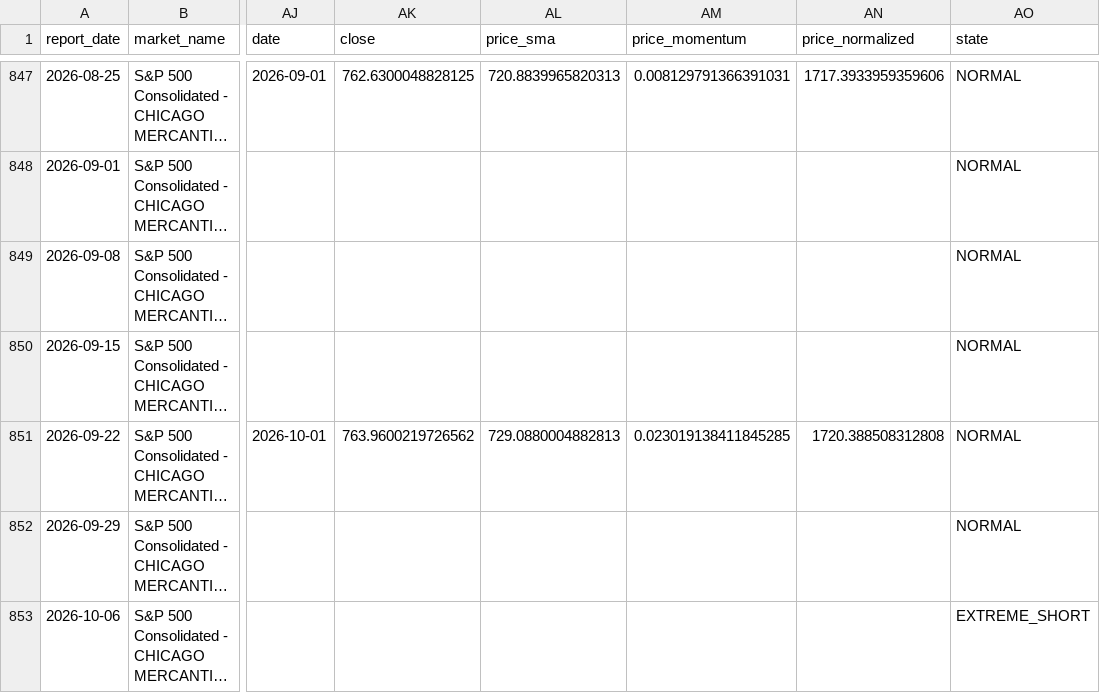
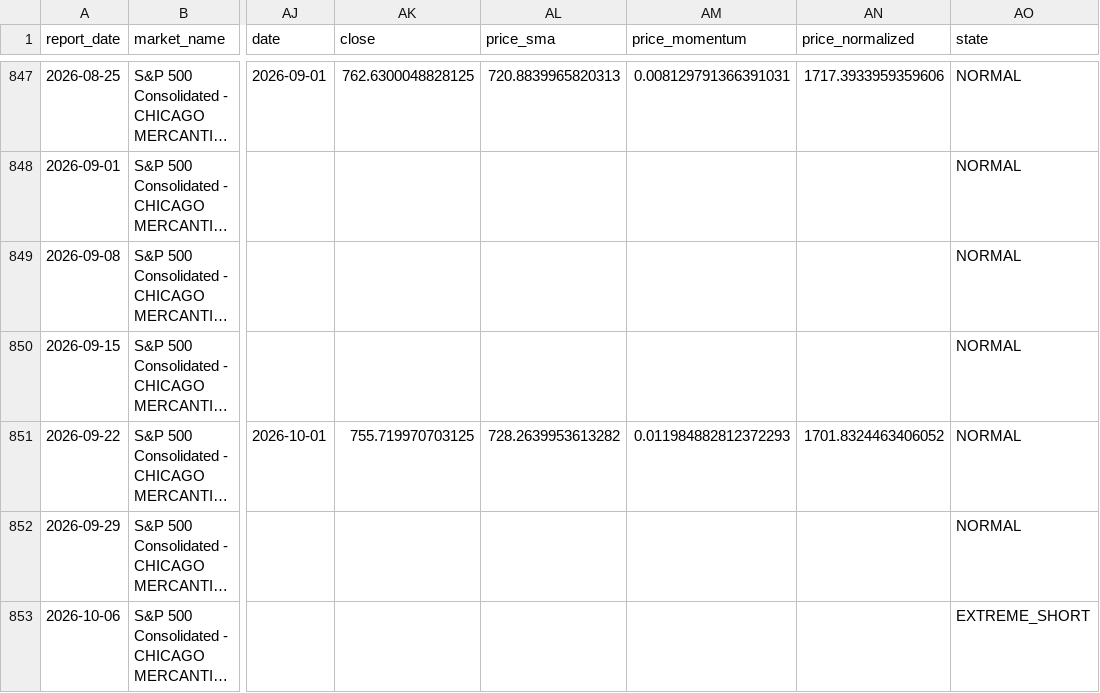
Before and after one commit to ZBH0421/gsquant, a CSV file: projects/cot-radar/data/derived/signals.csv, drawn as a sheet; only a part is shown, gaps mark what is left out; long unchanged cells end in …; the diff covers the shown part only; the diff names each change by its address in the sheet, - before the commit and + after, or states it on an @@ line.

```diff
--- a/projects/cot-radar/data/derived/signals.csv
+++ b/projects/cot-radar/data/derived/signals.csv
-AK851 (close): 763.9600219726562
+AK851 (close): 755.719970703125
-AL851 (price_sma): 729.0880004882813
+AL851 (price_sma): 728.2639953613282
-AM851 (price_momentum): 0.023019138411845285
+AM851 (price_momentum): 0.011984882812372293
-AN851 (price_normalized): 1720.388508312808
+AN851 (price_normalized): 1701.8324463406052
```
Also changed, not shown: 2 added rows and 24 edited cells elsewhere in this file, projects/cot-radar/web/public/data/signals.csv, 10 other files.
